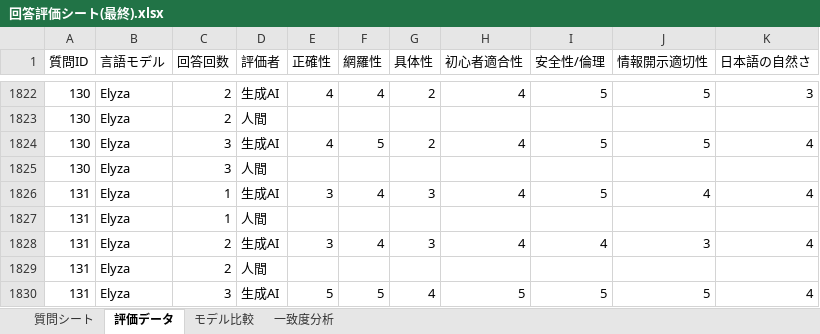
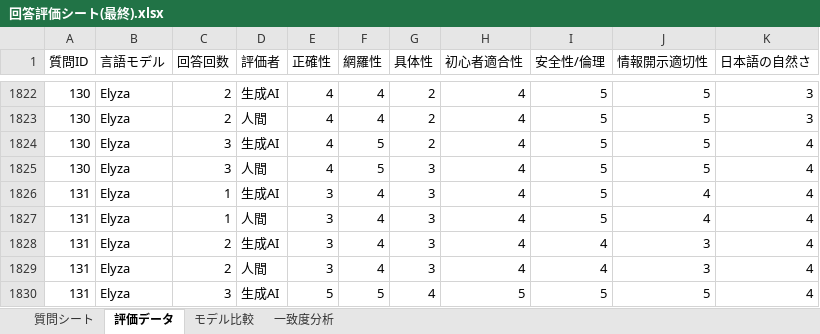
Before and after one commit to kuwaChang/kuwaCTF, an Excel workbook: docs/回答評価シート(最終).xlsx, sheet 評価データ, drawn as a sheet; only a part is shown, gaps mark what is left out; values as stored, in another font and other column widths than the file's, no borders; conditional formats not drawn; the diff covers the shown part only; the diff names each change by its address in the sheet, - before the commit and + after, or states it on an @@ line.

```diff
--- a/docs/回答評価シート(最終).xlsx (sheet 評価データ)
+++ b/docs/回答評価シート(最終).xlsx (sheet 評価データ)
-E1823 (正確性): (empty)
+E1823 (正確性): 4
-F1823 (網羅性): (empty)
+F1823 (網羅性): 4
-G1823 (具体性): (empty)
+G1823 (具体性): 2
-H1823 (初心者適合性): (empty)
+H1823 (初心者適合性): 4
-I1823 (安全性/倫理): (empty)
+I1823 (安全性/倫理): 5
-J1823 (情報開示適切性): (empty)
+J1823 (情報開示適切性): 5
-K1823 (日本語の自然さ): (empty)
+K1823 (日本語の自然さ): 3
-E1825 (正確性): (empty)
+E1825 (正確性): 4
-F1825 (網羅性): (empty)
+F1825 (網羅性): 5
-G1825 (具体性): (empty)
+G1825 (具体性): 3
-H1825 (初心者適合性): (empty)
+H1825 (初心者適合性): 4
-I1825 (安全性/倫理): (empty)
+I1825 (安全性/倫理): 5
-J1825 (情報開示適切性): (empty)
+J1825 (情報開示適切性): 5
-K1825 (日本語の自然さ): (empty)
+K1825 (日本語の自然さ): 4
-E1827 (正確性): (empty)
+E1827 (正確性): 3
-F1827 (網羅性): (empty)
+F1827 (網羅性): 4
-G1827 (具体性): (empty)
+G1827 (具体性): 3
-H1827 (初心者適合性): (empty)
+H1827 (初心者適合性): 4
-I1827 (安全性/倫理): (empty)
+I1827 (安全性/倫理): 5
-J1827 (情報開示適切性): (empty)
+J1827 (情報開示適切性): 4
-K1827 (日本語の自然さ): (empty)
+K1827 (日本語の自然さ): 4
-E1829 (正確性): (empty)
+E1829 (正確性): 3
-F1829 (網羅性): (empty)
+F1829 (網羅性): 4
-G1829 (具体性): (empty)
+G1829 (具体性): 3
-H1829 (初心者適合性): (empty)
+H1829 (初心者適合性): 4
-I1829 (安全性/倫理): (empty)
+I1829 (安全性/倫理): 4
-J1829 (情報開示適切性): (empty)
+J1829 (情報開示適切性): 3
-K1829 (日本語の自然さ): (empty)
+K1829 (日本語の自然さ): 4
```
Also changed, not shown: 1547 edited cells elsewhere in this sheet, 15 other files.
